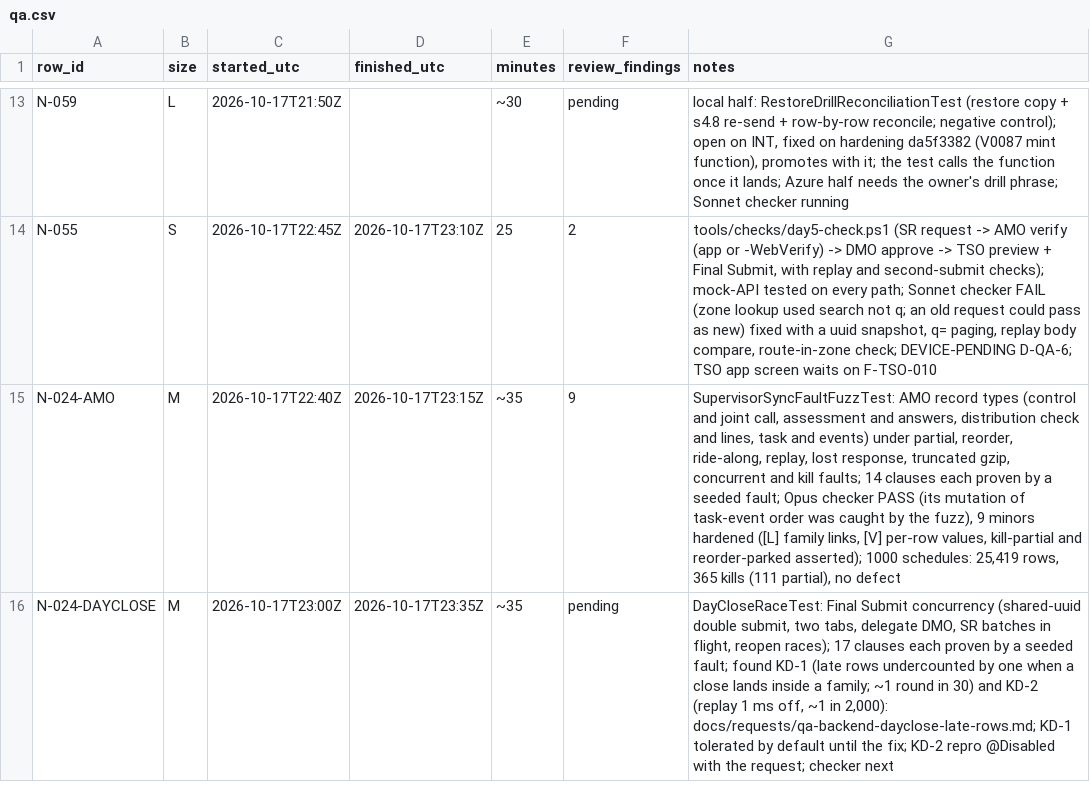
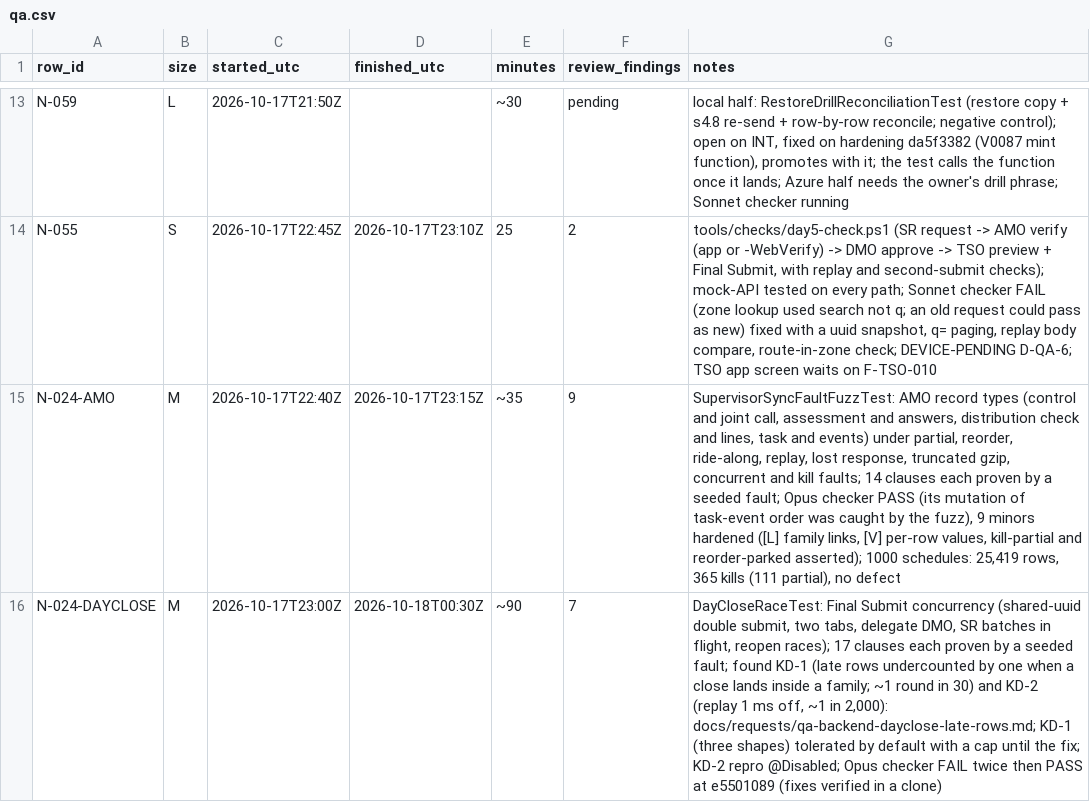
Before and after one commit to asefameerador96-ctrl/Aron-Pro-Max, a CSV file: docs/status/qa.csv, drawn as a sheet; only a part is shown, gaps mark what is left out.

```diff
--- a/docs/status/qa.csv
+++ b/docs/status/qa.csv
@@ -15,2 +15,2 @@ N-055,S,2026-10-17T22:45Z,2026-10-17T23:10Z,25,2,"tools/checks/day5-check.ps1 (S
 N-024-AMO,M,2026-10-17T22:40Z,2026-10-17T23:15Z,~35,9,"SupervisorSyncFaultFuzzTest: AMO record types (control and joint call, assessment and answers, distribution check and lines, task and events) under partial, reorder, ride-along, replay, lost response, truncated gzip, concurrent and kill faults; 14 clauses each proven by a seeded fault; Opus checker PASS (its mutation of task-event order was caught by the fuzz), 9 minors hardened ([L] family links, [V] per-row values, kill-partial and reorder-parked asserted); 1000 schedules: 25,419 rows, 365 kills (111 partial), no defect"
-N-024-DAYCLOSE,M,2026-10-17T23:00Z,2026-10-17T23:35Z,~35,pending,"DayCloseRaceTest: Final Submit concurrency (shared-uuid double submit, two tabs, delegate DMO, SR batches in flight, reopen races); 17 clauses each proven by a seeded fault; found KD-1 (late rows undercounted by one when a close lands inside a family; ~1 round in 30) and KD-2 (replay 1 ms off, ~1 in 2,000): docs/requests/qa-backend-dayclose-late-rows.md; KD-1 tolerated by default until the fix; KD-2 repro @Disabled with the request; checker next"
+N-024-DAYCLOSE,M,2026-10-17T23:00Z,2026-10-18T00:30Z,~90,7,"DayCloseRaceTest: Final Submit concurrency (shared-uuid double submit, two tabs, delegate DMO, SR batches in flight, reopen races); 17 clauses each proven by a seeded fault; found KD-1 (late rows undercounted by one when a close lands inside a family; ~1 round in 30) and KD-2 (replay 1 ms off, ~1 in 2,000): docs/requests/qa-backend-dayclose-late-rows.md; KD-1 (three shapes) tolerated by default with a cap until the fix; KD-2 repro @Disabled; Opus checker FAIL twice then PASS at e5501089 (fixes verified in a clone)"
```
